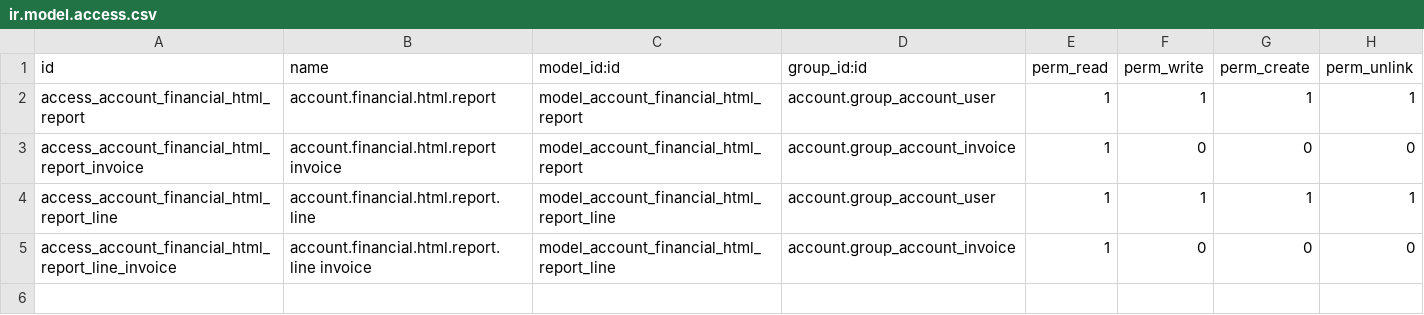
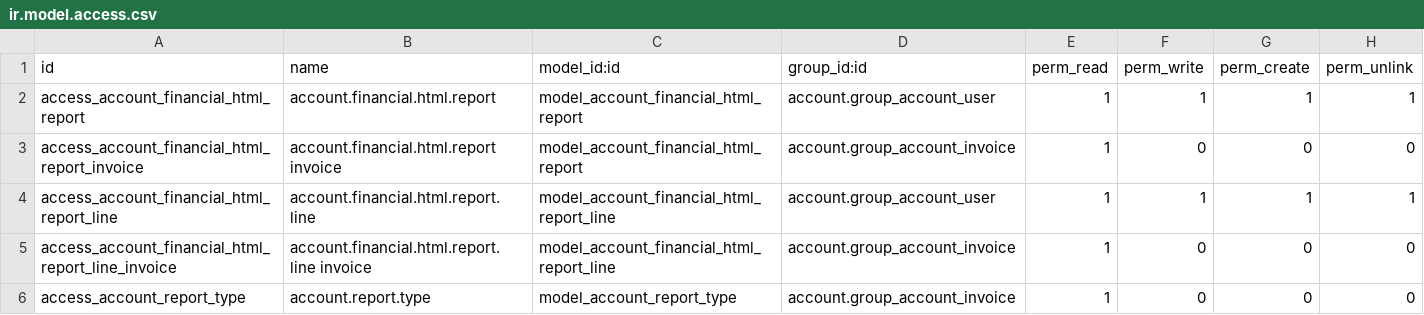
Before and after one commit to minhhq09/enterprise, a CSV file: account_reports/security/ir.model.access.csv, drawn as a sheet.

Commit message:
[IMP] account_reports: added filtering on financial tags and analytic tags + refactoring of reports to merge some options into a report_type object

```diff
--- a/account_reports/security/ir.model.access.csv
+++ b/account_reports/security/ir.model.access.csv
@@ -5 +5,2 @@ access_account_financial_html_report_line,account.financial.html.report.line,mod
 access_account_financial_html_report_line_invoice,account.financial.html.report.line invoice,model_account_financial_html_report_line,account.group_account_invoice,1,0,0,0
+access_account_report_type,account.report.type,model_account_report_type,account.group_account_invoice,1,0,0,0
```
Also changed, not shown: 18 other files.
